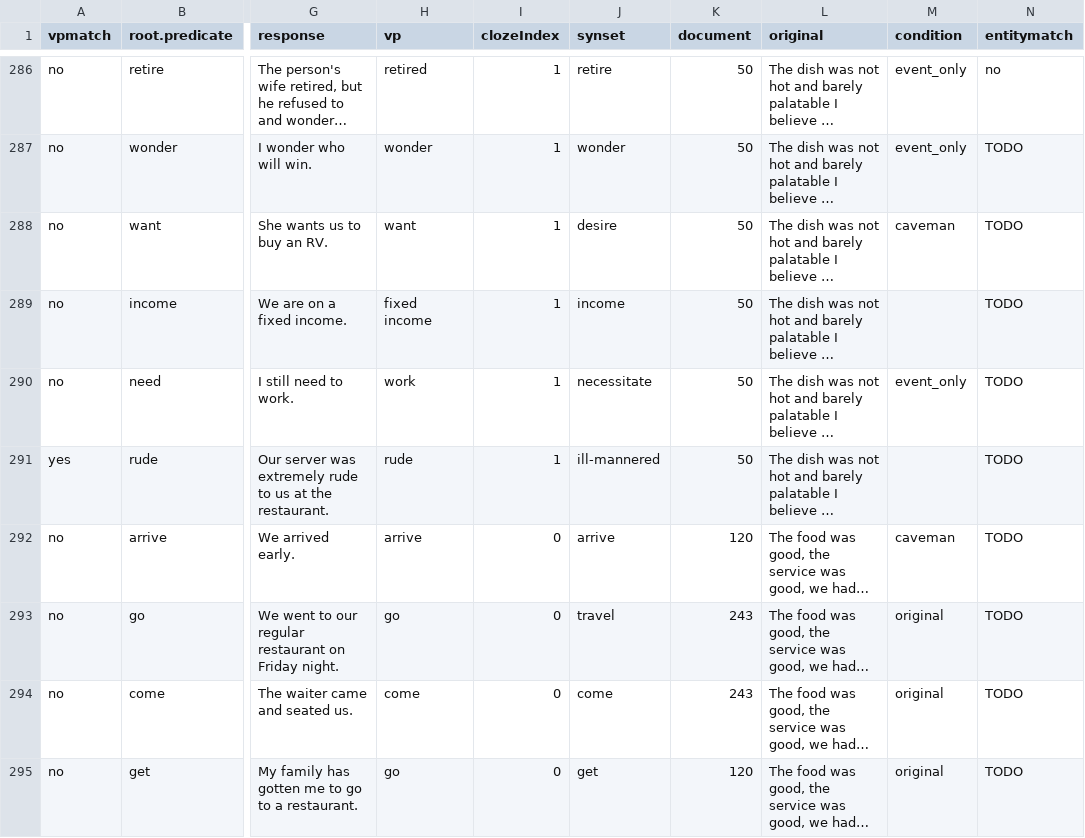
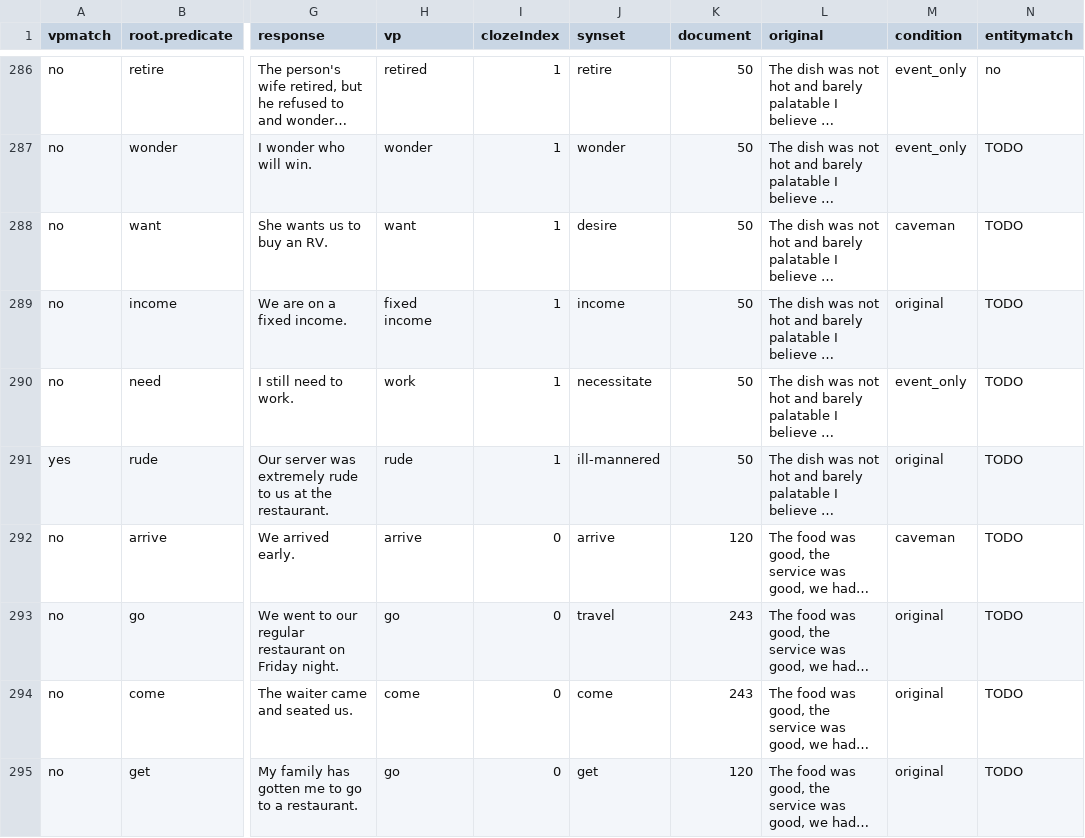
Before and after one commit to erindb/fyp, a CSV file: experiment3-writeup/data/experiment3-with-main-verbs.csv, drawn as a sheet; only a part is shown, gaps mark what is left out; long unchanged cells end in …; the diff names each change by its address in the sheet, - before the commit and + after, or states it on an @@ line.

```diff
--- a/experiment3-writeup/data/experiment3-with-main-verbs.csv
+++ b/experiment3-writeup/data/experiment3-with-main-verbs.csv
-M289 (condition): (empty)
+M289 (condition): original
-M291 (condition): (empty)
+M291 (condition): original
```
Also changed, not shown: experiment3-writeup/data/experiment3-annotated.csv, 19 other files.
